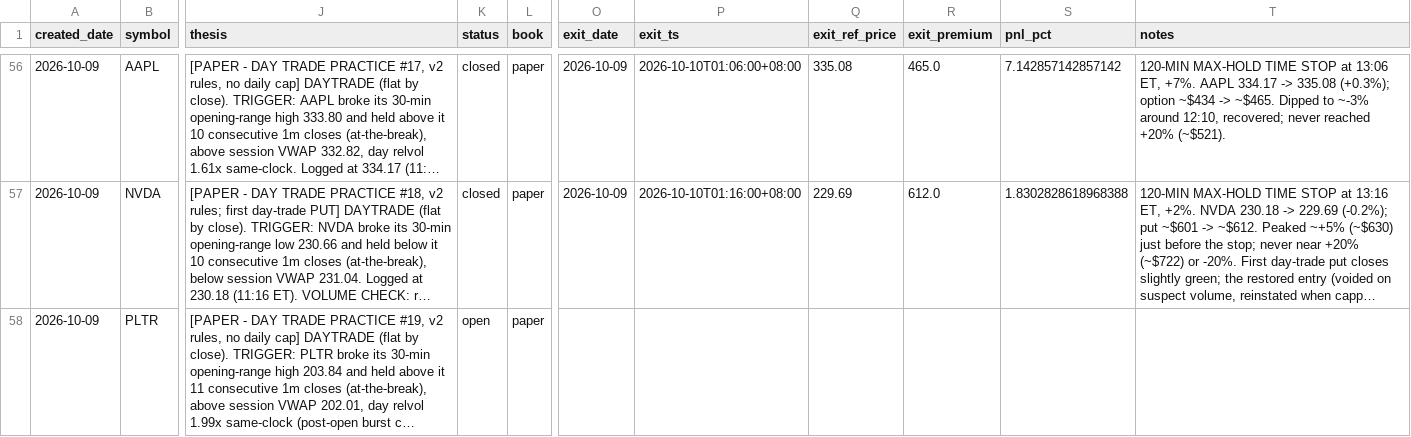
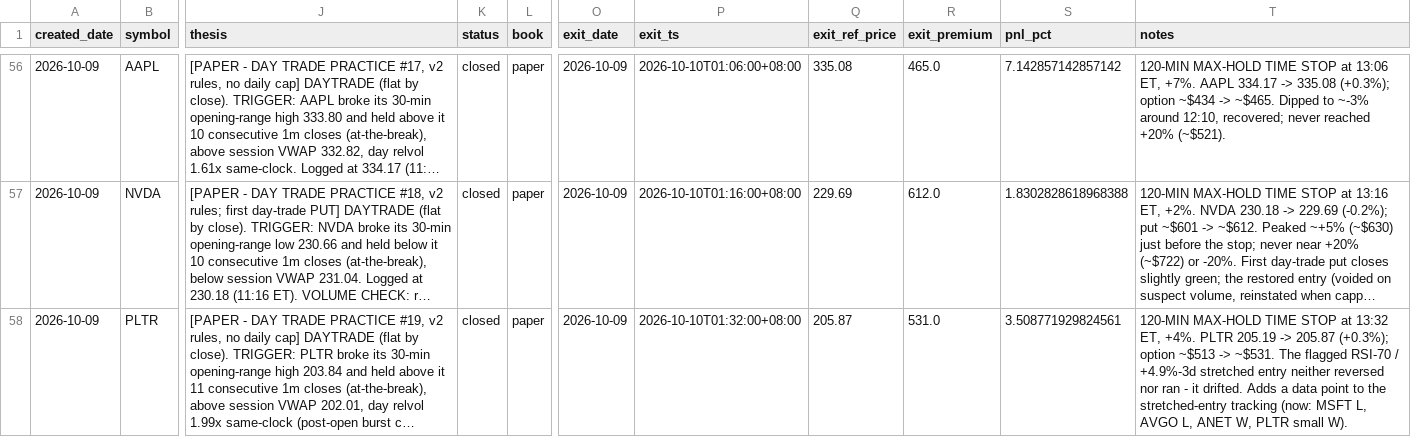
Before and after one commit to longansoju/options, a CSV file: data/recommendations.csv, drawn as a sheet; only a part is shown, gaps mark what is left out; long unchanged cells end in …; the diff names each change by its address in the sheet, - before the commit and + after, or states it on an @@ line.

```diff
--- a/data/recommendations.csv
+++ b/data/recommendations.csv
-K58 (status): open
+K58 (status): closed
-O58 (exit_date): (empty)
+O58 (exit_date): 2026-10-09
-P58 (exit_ts): (empty)
+P58 (exit_ts): 2026-10-10T01:32:00+08:00
-Q58 (exit_ref_price): (empty)
+Q58 (exit_ref_price): 205.87
-R58 (exit_premium): (empty)
+R58 (exit_premium): 531.0
-S58 (pnl_pct): (empty)
+S58 (pnl_pct): 3.508771929824561
-T58 (notes): (empty)
+T58 (notes): 120-MIN MAX-HOLD TIME STOP at 13:32 ET, +4%. PLTR 205.19 -> 205.87 (+0.3%); option ~$513 -> ~$531. The flagged RSI-70 / +4.9%-3d stretched entry neither reversed nor ran - it drifted. Adds a data point to the stretched-entry tracking (now: MSFT L, AVGO L, ANET W, PLTR small W).
```
